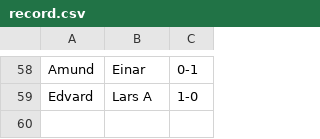
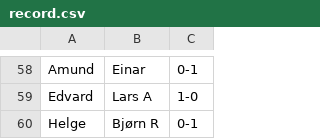
Before and after one commit to 3inar/chessboy3000, a CSV file: record.csv, drawn as a sheet; only a part is shown, gaps mark what is left out.

```diff
--- a/record.csv
+++ b/record.csv
@@ -59 +59,2 @@ Amund,Einar,0-1
 Edvard,Lars A,1-0
+Helge,Bjørn R,0-1
```
Also changed, not shown: 1 other file.
